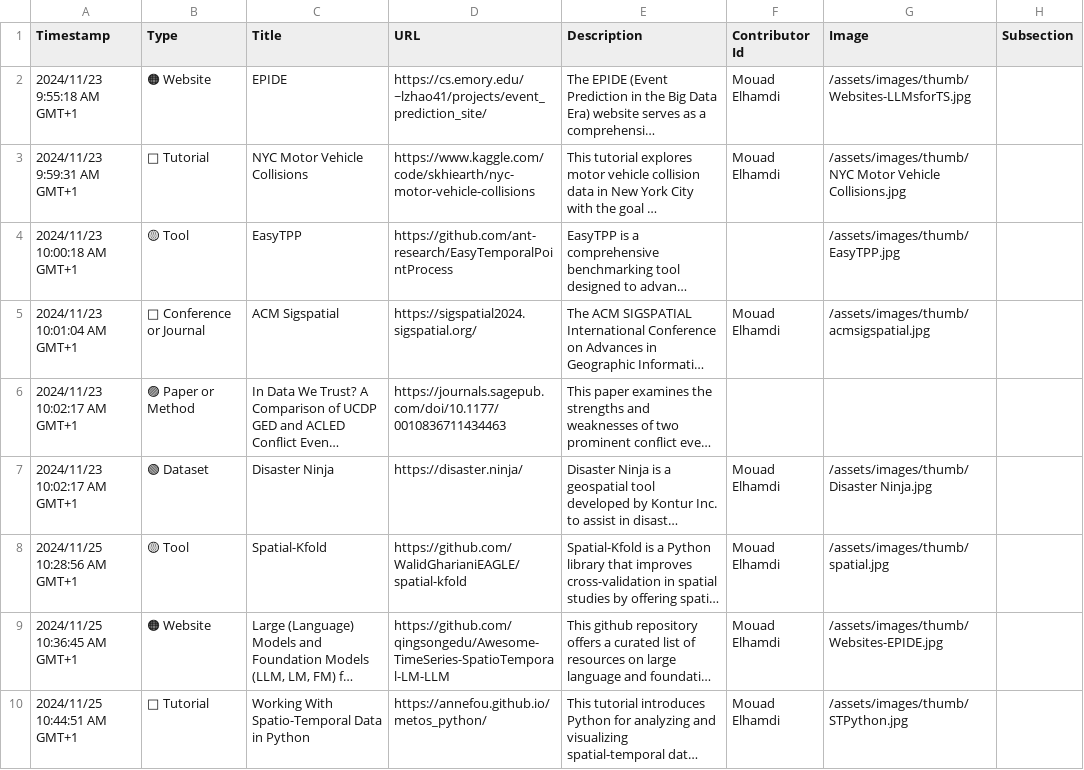
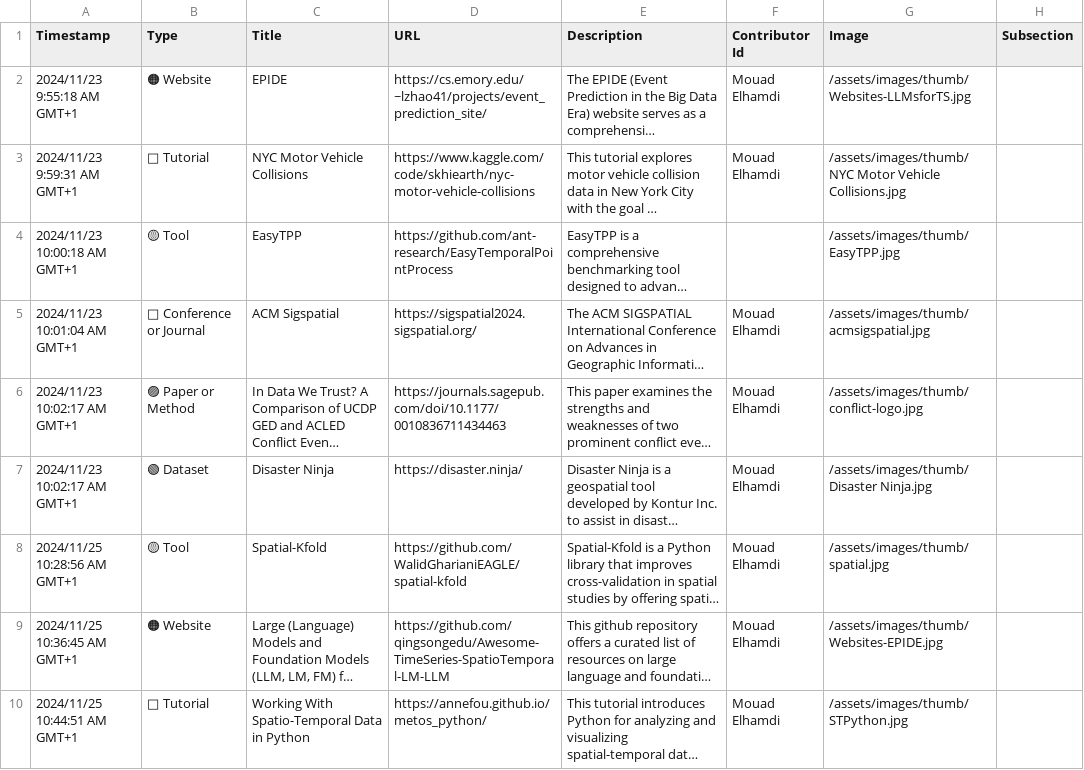
Before and after one commit to events2025/events2025.github.io, a CSV file: data/Add Item to "Events in Context" Knowledge Base.csv, drawn as a sheet; only a part is shown; long unchanged cells end in …; the diff names each change by its address in the sheet, - before the commit and + after, or states it on an @@ line.

Commit message:
Update Add Item to "Events in Context" Knowledge Base.csv

```diff
--- a/data/Add Item to "Events in Context" Knowledge Base.csv
+++ b/data/Add Item to "Events in Context" Knowledge Base.csv
-F6 (Contributor Id): (empty)
+F6 (Contributor Id): Mouad Elhamdi
-G6 (Image): (empty)
+G6 (Image): /assets/images/thumb/conflict-logo.jpg
```
